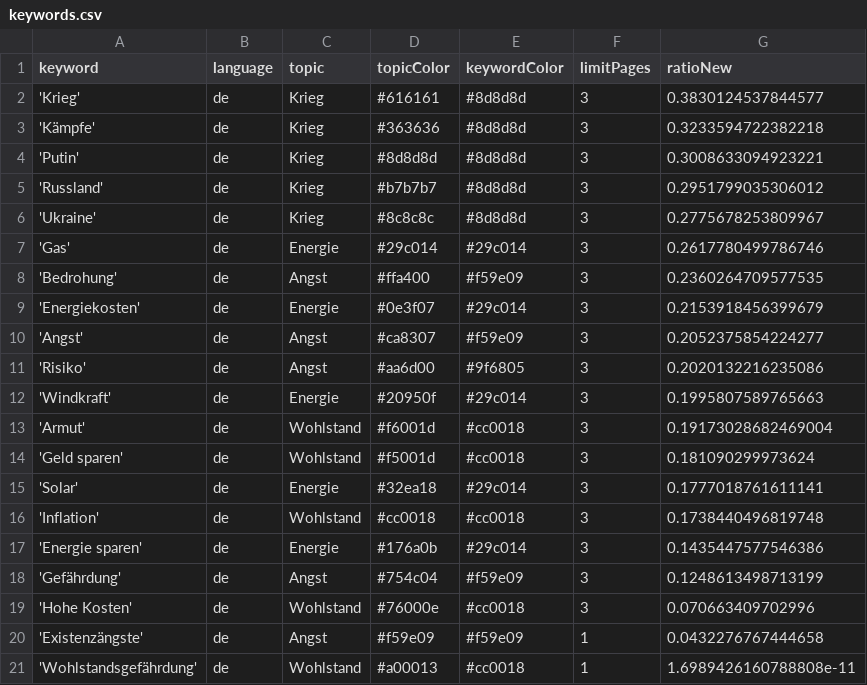
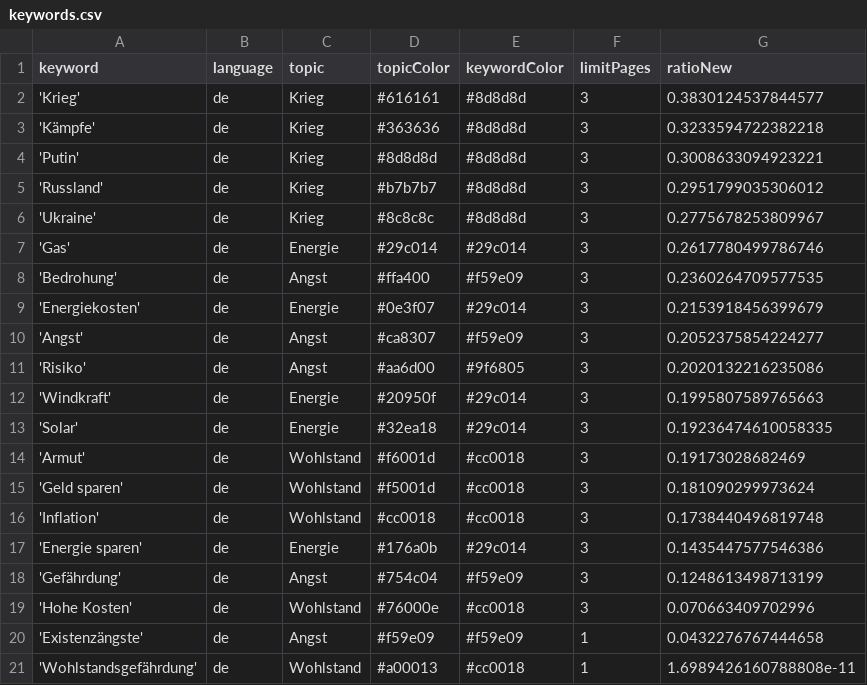
Before and after one commit to tg-news/winterIsComing2, a CSV file: keywords.csv, drawn as a sheet.

```diff
--- a/keywords.csv
+++ b/keywords.csv
@@ -12,5 +12,5 @@ keyword,language,topic,topicColor,keywordColor,limitPages,ratioNew
 'Windkraft',de,Energie,#20950f,#29c014,3,0.1995807589765663
-'Armut',de,Wohlstand,#f6001d,#cc0018,3,0.19173028682469004
+'Solar',de,Energie,#32ea18,#29c014,3,0.19236474610058335
+'Armut',de,Wohlstand,#f6001d,#cc0018,3,0.19173028682469
 'Geld sparen',de,Wohlstand,#f5001d,#cc0018,3,0.181090299973624
-'Solar',de,Energie,#32ea18,#29c014,3,0.1777018761611141
 'Inflation',de,Wohlstand,#cc0018,#cc0018,3,0.1738440496819748
```
Also changed, not shown: 1 other file.
